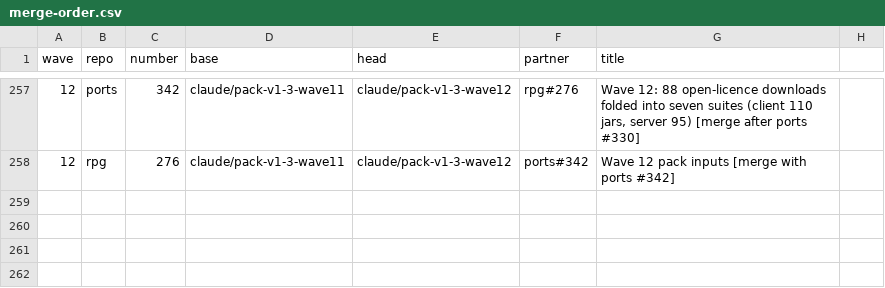
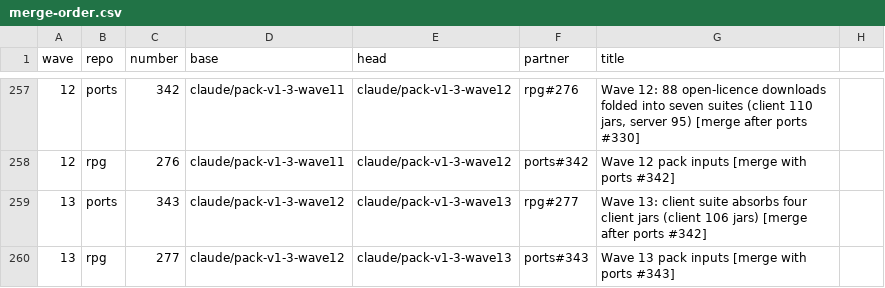
Before and after one commit to GeddyLifeson/Global-Repo, a CSV file: merge-safe/merge-order.csv, drawn as a sheet; only a part is shown, gaps mark what is left out; the diff names each change by its address in the sheet, - before the commit and + after, or states it on an @@ line.

```diff
--- a/merge-safe/merge-order.csv
+++ b/merge-safe/merge-order.csv
+row 259: 13 | ports | 343 | claude/pack-v1-3-wave12 | claude/pack-v1-3-wave13 | rpg#277 | Wave 13: client suite absorbs four client jars (client 106 jars) [merge after ports #342]
+row 260: 13 | rpg | 277 | claude/pack-v1-3-wave12 | claude/pack-v1-3-wave13 | ports#343 | Wave 13 pack inputs [merge with ports #343]
```
